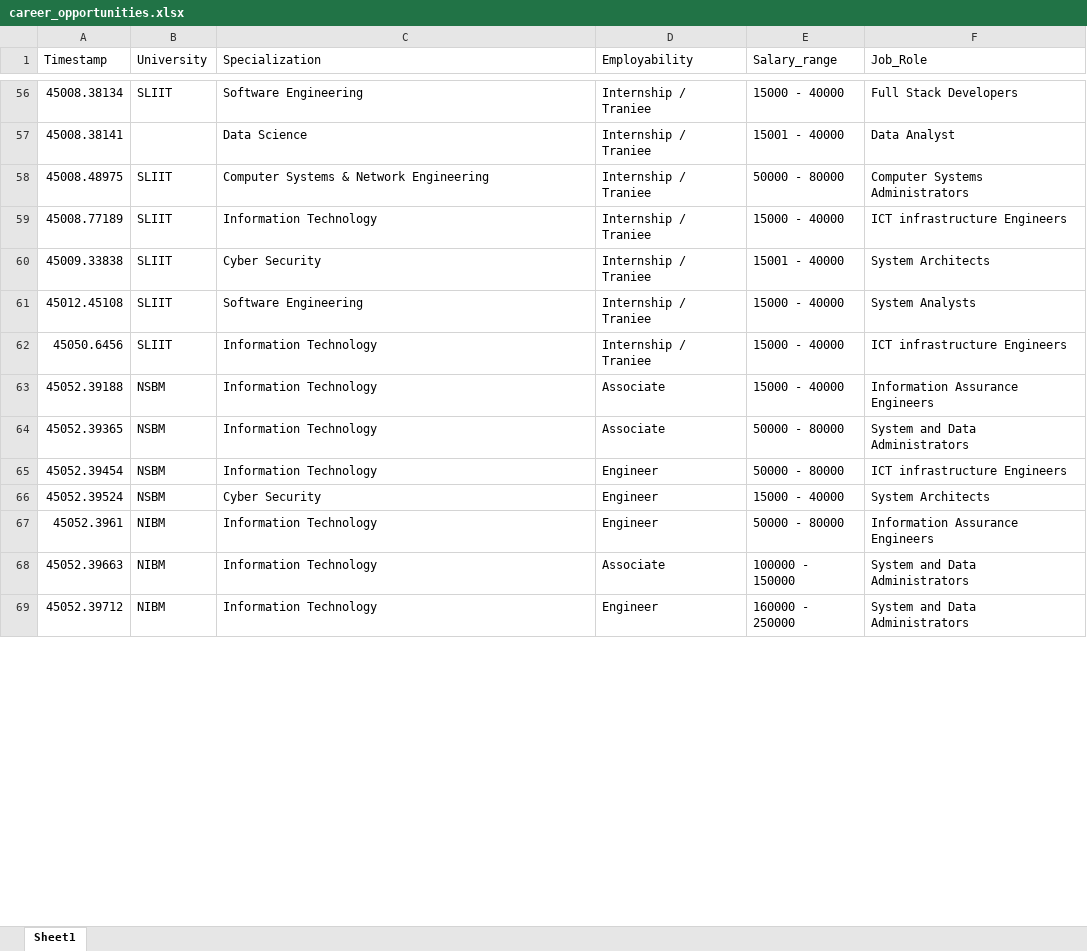
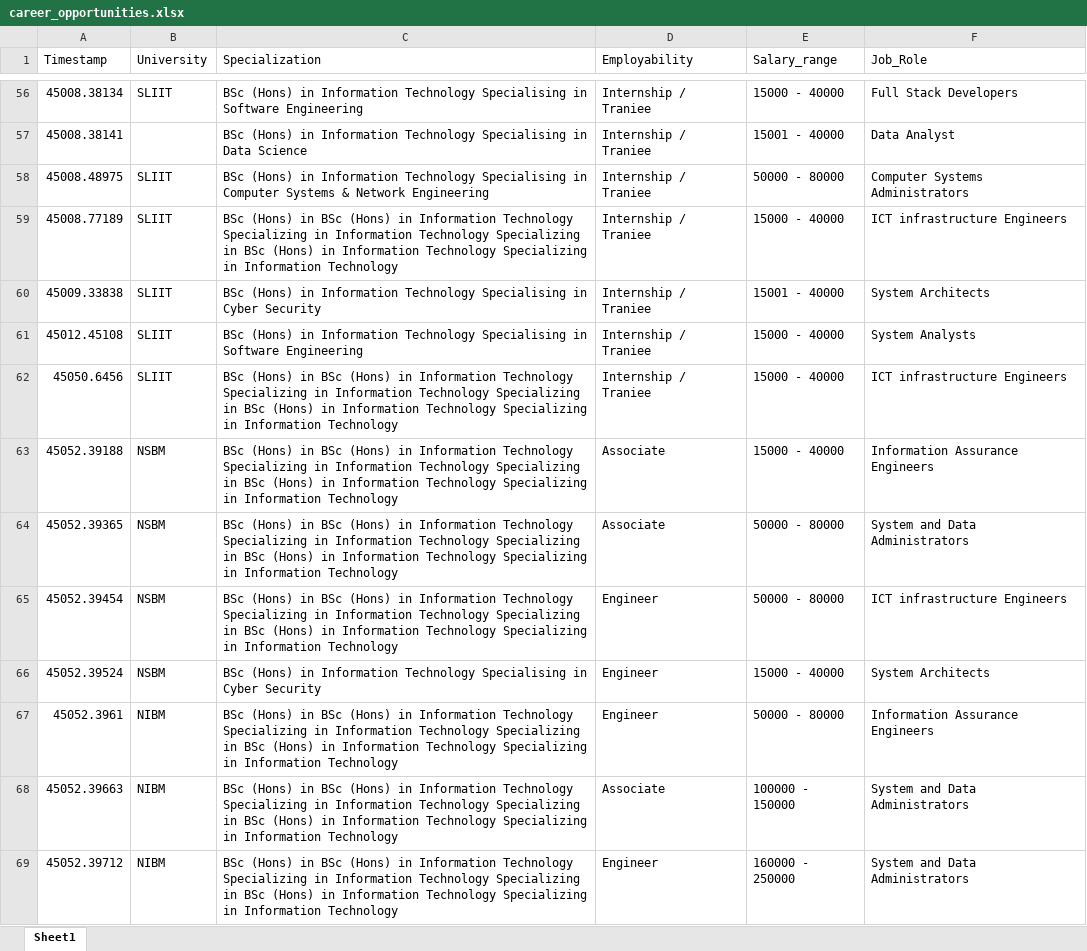
Before and after one commit to SamithaPrabath/course-finder, an Excel workbook: career_opportunities.xlsx, sheet Sheet1, drawn as a sheet; only a part is shown, gaps mark what is left out; values as stored, in another font and other column widths than the file's, no borders; table styles not drawn; the diff covers the shown part only; the diff names each change by its address in the sheet, - before the commit and + after, or states it on an @@ line.

```diff
--- a/career_opportunities.xlsx (sheet Sheet1)
+++ b/career_opportunities.xlsx (sheet Sheet1)
-C56 (Specialization): Software Engineering
+C56 (Specialization): BSc (Hons) in Information Technology Specialising in Software Engineering
-C57 (Specialization): Data Science
+C57 (Specialization): BSc (Hons) in Information Technology Specialising in Data Science
-C58 (Specialization): Computer Systems…
+C58 (Specialization): BSc (Hons) in Information Technology Specialising in Computer Systems…
-C59 (Specialization): Information Technology
+C59 (Specialization): BSc (Hons) in BSc (Hons) in Information Technology Specializing in Information Technology Specializing in BSc (Hons) in Information Technology Specializing in Information Technology
-C60 (Specialization): Cyber Security
+C60 (Specialization): BSc (Hons) in Information Technology Specialising in Cyber Security
-C61 (Specialization): Software Engineering
+C61 (Specialization): BSc (Hons) in Information Technology Specialising in Software Engineering
-C62:C65 (Specialization): Information Technology
+C62:C65 (Specialization): BSc (Hons) in BSc (Hons) in Information Technology Specializing in Information Technology Specializing in BSc (Hons) in Information Technology Specializing in Information Technology
-C66 (Specialization): Cyber Security
+C66 (Specialization): BSc (Hons) in Information Technology Specialising in Cyber Security
-C67:C69 (Specialization): Information Technology
+C67:C69 (Specialization): BSc (Hons) in BSc (Hons) in Information Technology Specializing in Information Technology Specializing in BSc (Hons) in Information Technology Specializing in Information Technology
```
Also changed, not shown: 856 edited cells elsewhere in this sheet, 26 other files.
